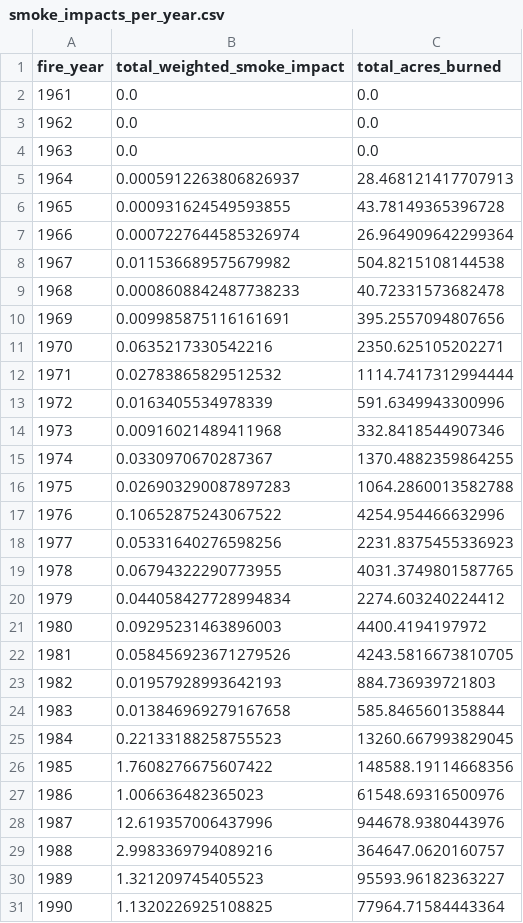
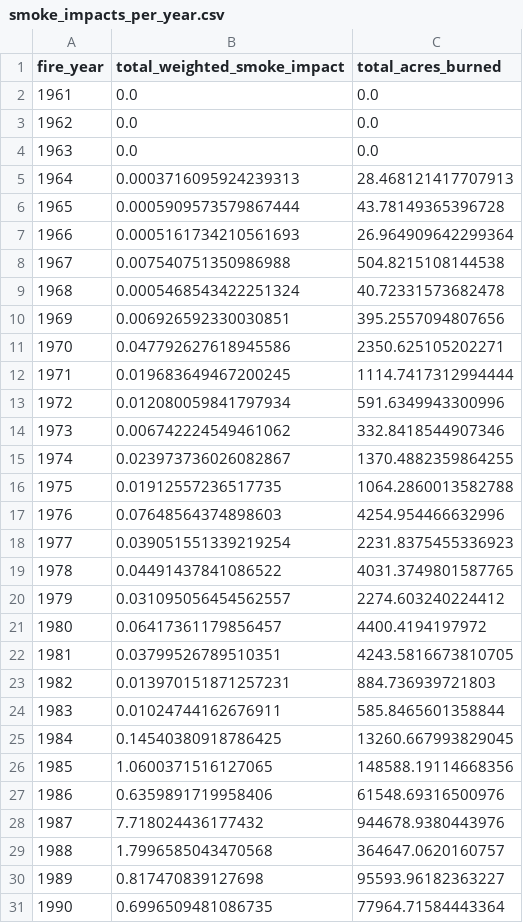
Before and after one commit to debsubdavis/data512-project, a CSV file: intermediate/stage1-output/smoke_impacts_per_year.csv, drawn as a sheet; only a part is shown; the diff covers the shown part only.

Commit message:
updated readme, renamed jupyter notebook files. experimenting with get_smoke_impact

```diff
--- a/intermediate/stage1-output/smoke_impacts_per_year.csv
+++ b/intermediate/stage1-output/smoke_impacts_per_year.csv
@@ -4,28 +4,28 @@ fire_year,total_weighted_smoke_impact,total_acres_burned
 1963,0.0,0.0
-1964,0.0005912263806826937,28.468121417707913
-1965,0.000931624549593855,43.78149365396728
-1966,0.0007227644585326974,26.964909642299364
-1967,0.011536689575679982,504.8215108144538
-1968,0.0008608842487738233,40.72331573682478
-1969,0.009985875116161691,395.2557094807656
-1970,0.0635217330542216,2350.625105202271
-1971,0.02783865829512532,1114.7417312994444
-1972,0.0163405534978339,591.6349943300996
-1973,0.00916021489411968,332.8418544907346
-1974,0.0330970670287367,1370.4882359864255
-1975,0.026903290087897283,1064.2860013582788
-1976,0.10652875243067522,4254.954466632996
-1977,0.05331640276598256,2231.8375455336923
-1978,0.06794322290773955,4031.3749801587765
-1979,0.044058427728994834,2274.603240224412
-1980,0.09295231463896003,4400.4194197972
-1981,0.058456923671279526,4243.5816673810705
-1982,0.01957928993642193,884.736939721803
-1983,0.013846969279167658,585.8465601358844
-1984,0.22133188258755523,13260.667993829045
-1985,1.7608276675607422,148588.19114668356
-1986,1.006636482365023,61548.69316500976
-1987,12.619357006437996,944678.9380443976
-1988,2.9983369794089216,364647.0620160757
-1989,1.321209745405523,95593.96182363227
-1990,1.1320226925108825,77964.71584443364
+1964,0.0003716095924239313,28.468121417707913
+1965,0.0005909573579867444,43.78149365396728
+1966,0.0005161734210561693,26.964909642299364
+1967,0.007540751350986988,504.8215108144538
+1968,0.0005468543422251324,40.72331573682478
+1969,0.006926592330030851,395.2557094807656
+1970,0.047792627618945586,2350.625105202271
+1971,0.019683649467200245,1114.7417312994444
+1972,0.012080059841797934,591.6349943300996
+1973,0.006742224549461062,332.8418544907346
+1974,0.023973736026082867,1370.4882359864255
+1975,0.01912557236517735,1064.2860013582788
+1976,0.07648564374898603,4254.954466632996
+1977,0.039051551339219254,2231.8375455336923
+1978,0.04491437841086522,4031.3749801587765
+1979,0.031095056454562557,2274.603240224412
+1980,0.06417361179856457,4400.4194197972
+1981,0.03799526789510351,4243.5816673810705
+1982,0.013970151871257231,884.736939721803
+1983,0.01024744162676911,585.8465601358844
+1984,0.14540380918786425,13260.667993829045
+1985,1.0600371516127065,148588.19114668356
+1986,0.6359891719958406,61548.69316500976
+1987,7.718024436177432,944678.9380443976
+1988,1.7996585043470568,364647.0620160757
+1989,0.817470839127698,95593.96182363227
+1990,0.6996509481086735,77964.71584443364
```
Also changed, not shown: 30 edited cells elsewhere in this file, 13 other files.
